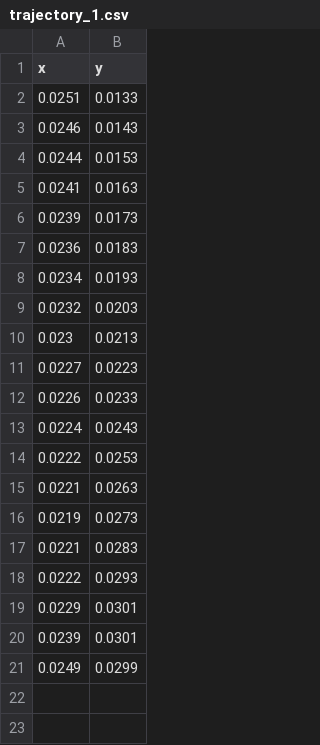
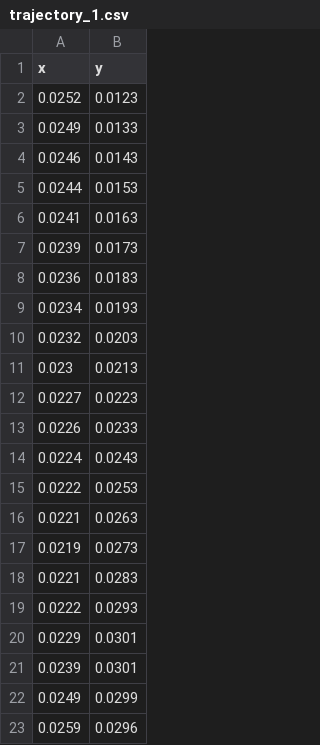
Before and after one commit to Innopolis-Robotics-Society/day_of_innopolis_2026, a CSV file: trajectory/trajectory_1.csv, drawn as a sheet.

```diff
--- a/trajectory/trajectory_1.csv
+++ b/trajectory/trajectory_1.csv
@@ -1,3 +1,4 @@
 x,y
-0.0251,0.0133
+0.0252,0.0123
+0.0249,0.0133
 0.0246,0.0143
@@ -21 +22,2 @@ x,y
 0.0249,0.0299
+0.0259,0.0296
```
Also changed, not shown: trajectory/trajectory_0.csv, trajectory/trajectory_10.csv, 11 other files.
